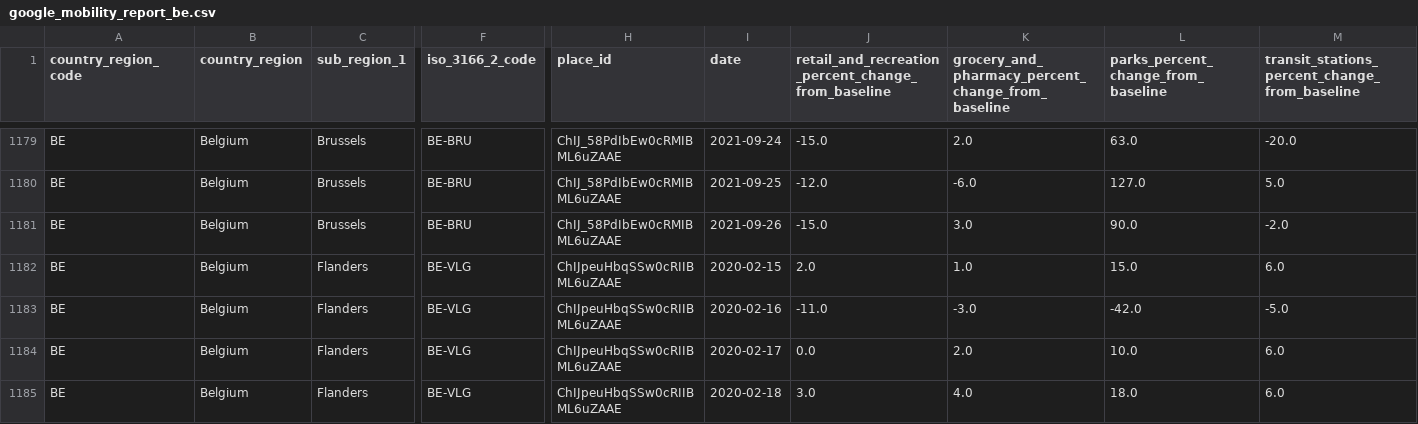
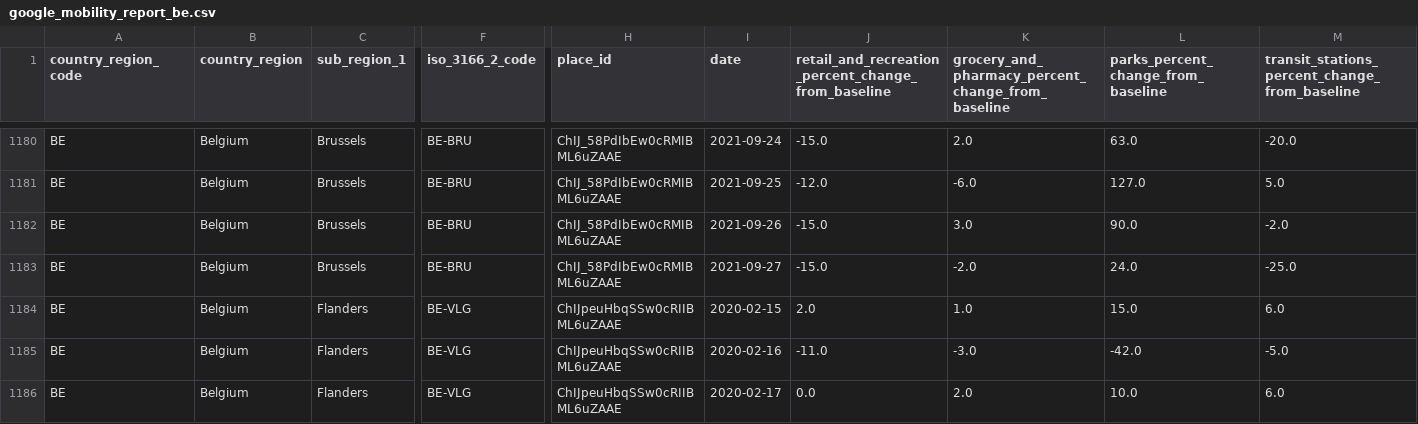
Before and after one commit to pschaus/covidbe-opendata, a CSV file: static/csv/google_mobility_report_be.csv, drawn as a sheet; only a part is shown, gaps mark what is left out; the shorter side is filled out with more unchanged rows; rows hold the shown columns only; the diff covers the shown part only; the diff names each change by its address in the sheet, - before the commit and + after, or states it on an @@ line.

```diff
--- a/static/csv/google_mobility_report_be.csv
+++ b/static/csv/google_mobility_report_be.csv
+row 1183: BE | Belgium | Brussels | BE-BRU | ChIJ_58PdIbEw0cRMIBML6uZAAE | 2021-09-27 | -15.0 | -2.0 | 24.0 | -25.0
```
Also changed, not shown: 13 added rows elsewhere in this file, static/csv/be-covid-provinces-all.csv, static/csv/be-covid-testing.csv, 51 other files.
